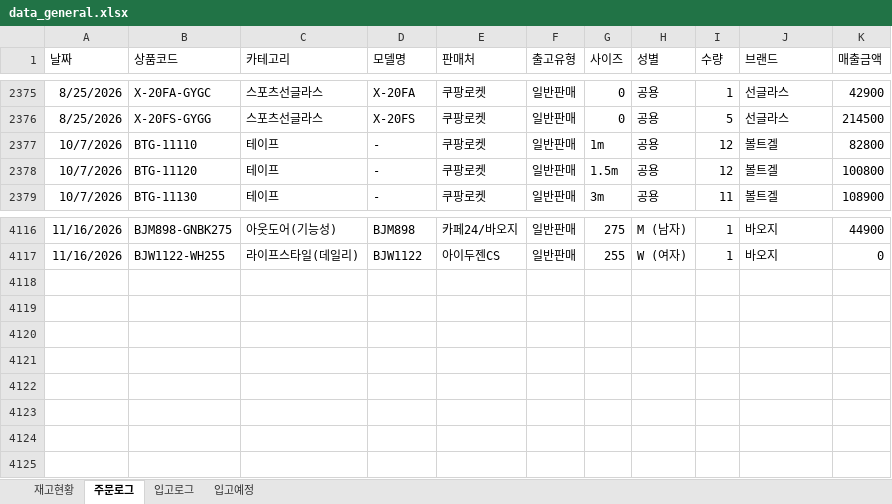
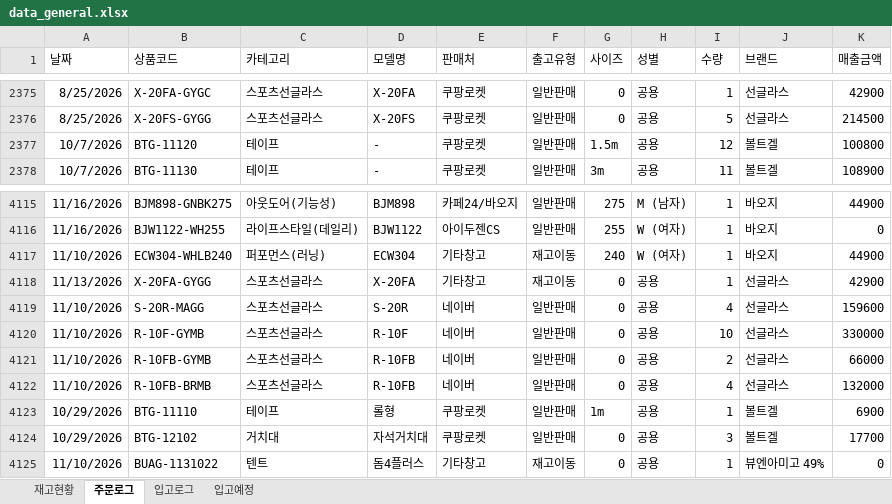
Before and after one commit to dkseotjd0112-max/Baoji-dashboard, an Excel workbook: data_general.xlsx, sheet 주문로그, drawn as a sheet; only a part is shown, gaps mark what is left out; values as stored, in another font and other column widths than the file's, no borders; removed rows and columns are numbered as before the commit, all else as after; the diff names each change by its address in the sheet, - before the commit and + after, or states it on an @@ line.

```diff
--- a/data_general.xlsx (sheet 주문로그)
+++ b/data_general.xlsx (sheet 주문로그)
-row 2377: 10/7/2026 | BTG-11110 | 테이프 | - | 쿠팡로켓 | 일반판매 | 1m | 공용 | 12 | 볼트겔 | 82800
+row 4117: 11/10/2026 | ECW304-WHLB240 | 퍼포먼스(러닝) | ECW304 | 기타창고 | 재고이동 | 240 | W (여자) | 1 | 바오지 | 44900
+row 4118: 11/13/2026 | X-20FA-GYGG | 스포츠선글라스 | X-20FA | 기타창고 | 재고이동 | 0 | 공용 | 1 | 선글라스 | 42900
+row 4119: 11/10/2026 | S-20R-MAGG | 스포츠선글라스 | S-20R | 네이버 | 일반판매 | 0 | 공용 | 4 | 선글라스 | 159600
+row 4120: 11/10/2026 | R-10F-GYMB | 스포츠선글라스 | R-10F | 네이버 | 일반판매 | 0 | 공용 | 10 | 선글라스 | 330000
+row 4121: 11/10/2026 | R-10FB-GYMB | 스포츠선글라스 | R-10FB | 네이버 | 일반판매 | 0 | 공용 | 2 | 선글라스 | 66000
+row 4122: 11/10/2026 | R-10FB-BRMB | 스포츠선글라스 | R-10FB | 네이버 | 일반판매 | 0 | 공용 | 4 | 선글라스 | 132000
+row 4123: 10/29/2026 | BTG-11110 | 테이프 | 롤형 | 쿠팡로켓 | 일반판매 | 1m | 공용 | 1 | 볼트겔 | 6900
+row 4124: 10/29/2026 | BTG-12102 | 거치대 | 자석거치대 | 쿠팡로켓 | 일반판매 | 0 | 공용 | 3 | 볼트겔 | 17700
+row 4125: 11/10/2026 | BUAG-1131022 | 텐트 | 돔4플러스 | 기타창고 | 재고이동 | 0 | 공용 | 1 | 뷰엔아미고 49% | 0
```
Also changed, not shown: sheet 재고현황, sheet 입고로그, data_admin.xlsx.
